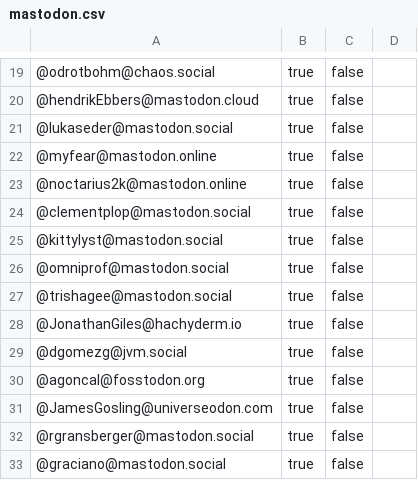
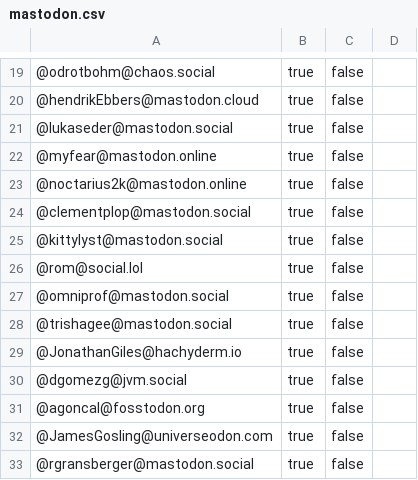
Before and after one commit to aalmiray/java-champions, a CSV file: resources/mastodon.csv, drawn as a sheet; only a part is shown, gaps mark what is left out; the shorter side is filled out with more unchanged rows; the diff names each change by its address in the sheet, - before the commit and + after, or states it on an @@ line.

```diff
--- a/resources/mastodon.csv
+++ b/resources/mastodon.csv
+row 26: @rom@social.lol | true | false
```
Also changed, not shown: 3 other files.
